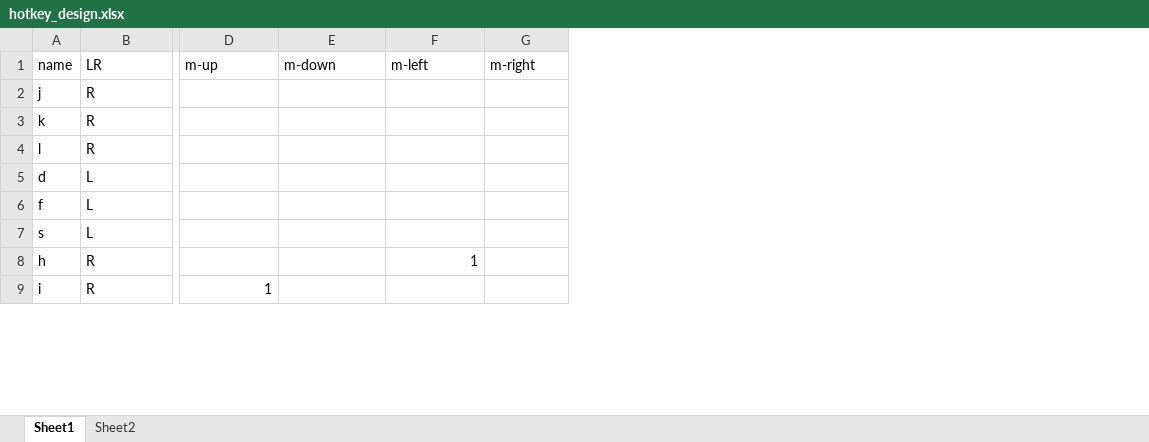
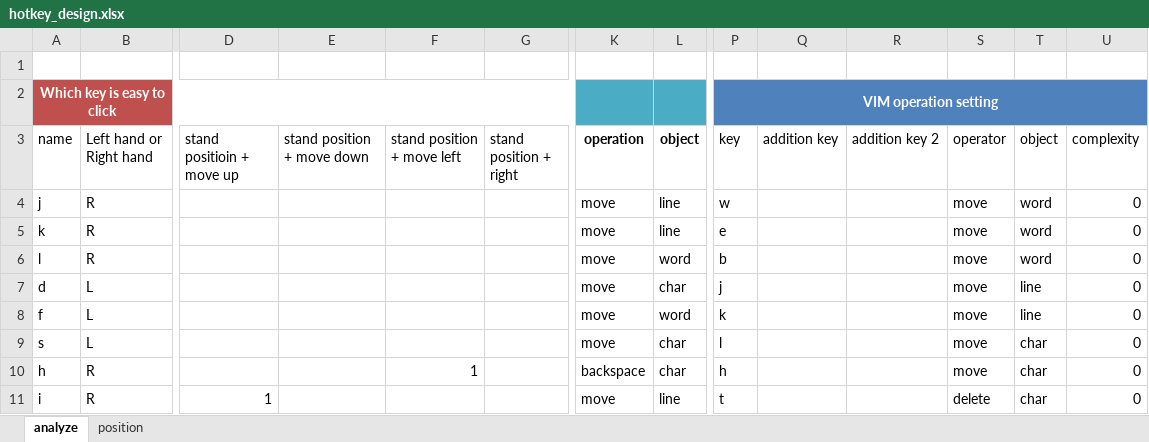
Before and after one commit to caigithub/QuickKeys, an Excel workbook: hotkey_design.xlsx, sheet analyze, drawn as a sheet; only a part is shown, gaps mark what is left out; values as stored, in another font and other column widths than the file's, no borders; table styles not drawn; addresses are those after the commit; rows hold the shown columns only; the diff covers the shown part only; the diff names each change by its address in the sheet, - before the commit and + after, or states it on an @@ line.

```diff
--- a/hotkey_design.xlsx (sheet analyze)
+++ b/hotkey_design.xlsx (sheet analyze)
-sheet tab: Sheet1
+sheet tab: analyze
-sheet tab: Sheet2
+sheet tab: position
+column K (operation), rows 4-11: move | move | move | move | move | move | backspace | move
+column L (object), rows 4-11: line | line | word | char | word | char | char | line
+column P (key), rows 4-11: w | e | b | j | k | l | h | t
+column Q (addition key), empty
+column R (addition key 2), empty
+column S (operator), rows 4-11: move | move | move | move | move | move | move | delete
+column T (object), rows 4-11: word | word | word | line | line | char | char | char
+column U (complexity), rows 4-11: all 0
+row 1: (empty)
+row 2: Which key is easy to click |  |  |  |  |  |  |  | VIM operation setting
-B3: LR
+B3: Left hand or Right hand
-D3: m-up
+D3: stand positioin + move up
-E3: m-down
+E3: stand position + move down
-F3: m-left
+F3: stand position + move left
-G3: m-right
+G3: stand position + right
```
Also changed, not shown: 1 added column, 1 removed column and 1 edited cell elsewhere in this sheet, formulas that keep their value, 1 other file.
